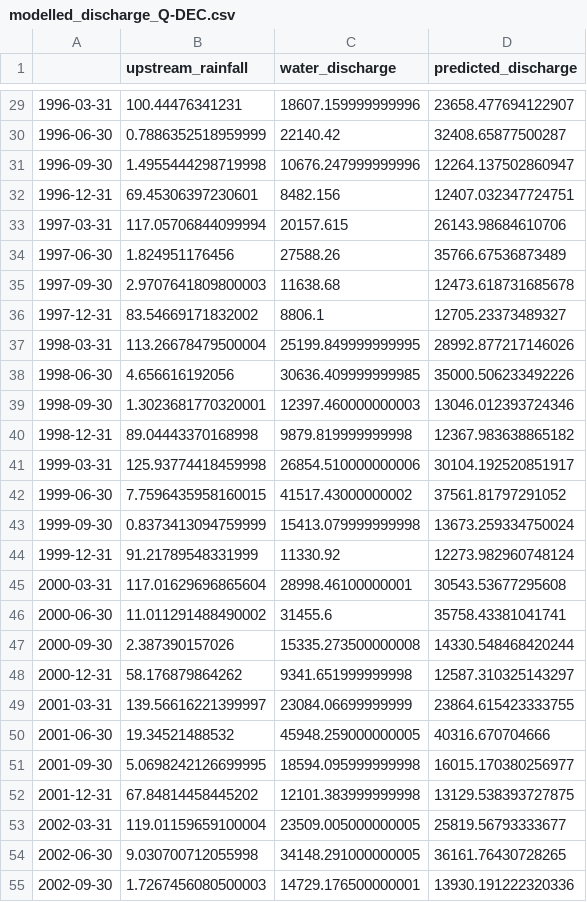
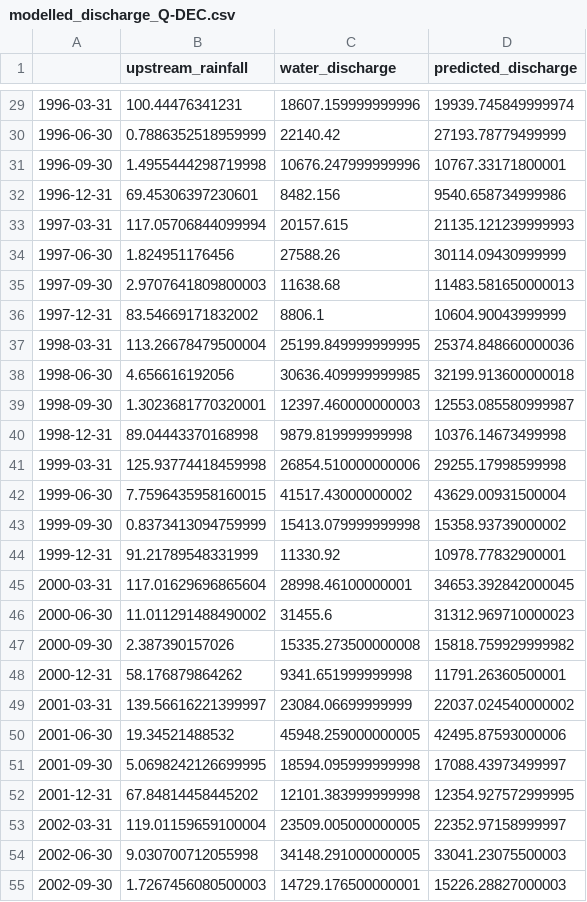
Before and after one commit to digitalearthafrica/deafrica-sandbox-notebooks, a CSV file: Use_cases/Okavango/results/modelled_discharge_Q-DEC.csv, drawn as a sheet; only a part is shown, gaps mark what is left out; the diff covers the shown part only.

```diff
--- a/Use_cases/Okavango/results/modelled_discharge_Q-DEC.csv
+++ b/Use_cases/Okavango/results/modelled_discharge_Q-DEC.csv
@@ -29,27 +29,27 @@
-1996-03-31,100.44476341231,18607.159999999996,23658.477694122907
-1996-06-30,0.7886352518959999,22140.42,32408.65877500287
-1996-09-30,1.4955444298719998,10676.247999999996,12264.137502860947
-1996-12-31,69.45306397230601,8482.156,12407.032347724751
-1997-03-31,117.05706844099994,20157.615,26143.98684610706
-1997-06-30,1.824951176456,27588.26,35766.67536873489
-1997-09-30,2.9707641809800003,11638.68,12473.618731685678
-1997-12-31,83.54669171832002,8806.1,12705.23373489327
-1998-03-31,113.26678479500004,25199.849999999995,28992.877217146026
-1998-06-30,4.656616192056,30636.409999999985,35000.506233492226
-1998-09-30,1.3023681770320001,12397.460000000003,13046.012393724346
-1998-12-31,89.04443370168998,9879.819999999998,12367.983638865182
-1999-03-31,125.93774418459998,26854.510000000006,30104.192520851917
-1999-06-30,7.7596435958160015,41517.43000000002,37561.81797291052
-1999-09-30,0.8373413094759999,15413.079999999998,13673.259334750024
-1999-12-31,91.21789548331999,11330.92,12273.982960748124
-2000-03-31,117.01629696865604,28998.46100000001,30543.53677295608
-2000-06-30,11.011291488490002,31455.6,35758.43381041741
-2000-09-30,2.387390157026,15335.273500000008,14330.548468420244
-2000-12-31,58.176879864262,9341.651999999998,12587.310325143297
-2001-03-31,139.56616221399997,23084.06699999999,23864.615423333755
-2001-06-30,19.34521488532,45948.259000000005,40316.670704666
-2001-09-30,5.0698242126699995,18594.095999999998,16015.170380256977
-2001-12-31,67.84814458445202,12101.383999999998,13129.538393727875
-2002-03-31,119.01159659100004,23509.005000000005,25819.56793333677
-2002-06-30,9.030700712055998,34148.291000000005,36161.76430728265
-2002-09-30,1.7267456080500003,14729.176500000001,13930.191222320336
+1996-03-31,100.44476341231,18607.159999999996,19939.745849999974
+1996-06-30,0.7886352518959999,22140.42,27193.78779499999
+1996-09-30,1.4955444298719998,10676.247999999996,10767.33171800001
+1996-12-31,69.45306397230601,8482.156,9540.658734999986
+1997-03-31,117.05706844099994,20157.615,21135.121239999993
+1997-06-30,1.824951176456,27588.26,30114.09430999999
+1997-09-30,2.9707641809800003,11638.68,11483.581650000013
+1997-12-31,83.54669171832002,8806.1,10604.90043999999
+1998-03-31,113.26678479500004,25199.849999999995,25374.848660000036
+1998-06-30,4.656616192056,30636.409999999985,32199.913600000018
+1998-09-30,1.3023681770320001,12397.460000000003,12553.085580999987
+1998-12-31,89.04443370168998,9879.819999999998,10376.14673499998
+1999-03-31,125.93774418459998,26854.510000000006,29255.17998599998
+1999-06-30,7.7596435958160015,41517.43000000002,43629.00931500004
+1999-09-30,0.8373413094759999,15413.079999999998,15358.93739000002
+1999-12-31,91.21789548331999,11330.92,10978.77832900001
+2000-03-31,117.01629696865604,28998.46100000001,34653.392842000045
+2000-06-30,11.011291488490002,31455.6,31312.969710000023
+2000-09-30,2.387390157026,15335.273500000008,15818.759929999982
+2000-12-31,58.176879864262,9341.651999999998,11791.26360500001
+2001-03-31,139.56616221399997,23084.06699999999,22037.024540000002
+2001-06-30,19.34521488532,45948.259000000005,42495.87593000006
+2001-09-30,5.0698242126699995,18594.095999999998,17088.43973499997
+2001-12-31,67.84814458445202,12101.383999999998,12354.927572999995
+2002-03-31,119.01159659100004,23509.005000000005,22352.97158999997
+2002-06-30,9.030700712055998,34148.291000000005,33041.23075500003
+2002-09-30,1.7267456080500003,14729.176500000001,15226.28827000003
```
Also changed, not shown: 102 edited cells elsewhere in this file, 3 other files.
